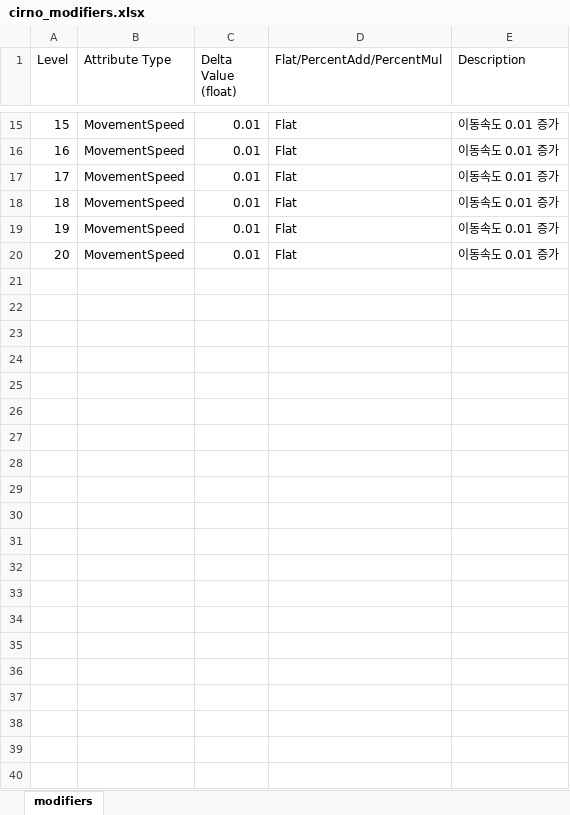
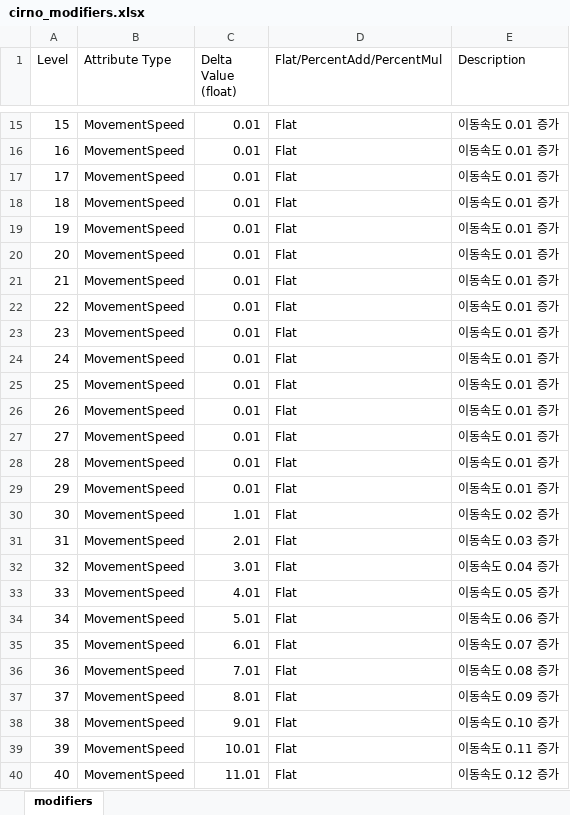
Before and after one commit to 9kyo-hwang/TouhouSurvival, an Excel workbook: TouhouSurvival/Assets/StreamingAssets/AttributeTables/PlayableCharacters/cirno_modifiers.xlsx, sheet modifiers, drawn as a sheet; only a part is shown, gaps mark what is left out; values as stored, in another font and other column widths than the file's, no borders; the diff names each change by its address in the sheet, - before the commit and + after, or states it on an @@ line.

```diff
--- a/TouhouSurvival/Assets/StreamingAssets/AttributeTables/PlayableCharacters/cirno_modifiers.xlsx (sheet modifiers)
+++ b/TouhouSurvival/Assets/StreamingAssets/AttributeTables/PlayableCharacters/cirno_modifiers.xlsx (sheet modifiers)
+row 21: 21 | MovementSpeed | 0.01 | Flat | 이동속도 0.01 증가
+row 22: 22 | MovementSpeed | 0.01 | Flat | 이동속도 0.01 증가
+row 23: 23 | MovementSpeed | 0.01 | Flat | 이동속도 0.01 증가
+row 24: 24 | MovementSpeed | 0.01 | Flat | 이동속도 0.01 증가
+row 25: 25 | MovementSpeed | 0.01 | Flat | 이동속도 0.01 증가
+row 26: 26 | MovementSpeed | 0.01 | Flat | 이동속도 0.01 증가
+row 27: 27 | MovementSpeed | 0.01 | Flat | 이동속도 0.01 증가
+row 28: 28 | MovementSpeed | 0.01 | Flat | 이동속도 0.01 증가
+row 29: 29 | MovementSpeed | 0.01 | Flat | 이동속도 0.01 증가
+row 30: 30 | MovementSpeed | 1.01 | Flat | 이동속도 0.02 증가
+row 31: 31 | MovementSpeed | 2.01 | Flat | 이동속도 0.03 증가
+row 32: 32 | MovementSpeed | 3.01 | Flat | 이동속도 0.04 증가
+row 33: 33 | MovementSpeed | 4.01 | Flat | 이동속도 0.05 증가
+row 34: 34 | MovementSpeed | 5.01 | Flat | 이동속도 0.06 증가
+row 35: 35 | MovementSpeed | 6.01 | Flat | 이동속도 0.07 증가
+row 36: 36 | MovementSpeed | 7.01 | Flat | 이동속도 0.08 증가
+row 37: 37 | MovementSpeed | 8.01 | Flat | 이동속도 0.09 증가
+row 38: 38 | MovementSpeed | 9.01 | Flat | 이동속도 0.10 증가
+row 39: 39 | MovementSpeed | 10.01 | Flat | 이동속도 0.11 증가
+row 40: 40 | MovementSpeed | 11.01 | Flat | 이동속도 0.12 증가
```
Also changed, not shown: TouhouSurvival/Assets/StreamingAssets/AttributeTables/Abilities/Specials/moscow_special_modifiers.xlsx, 9 other files.
